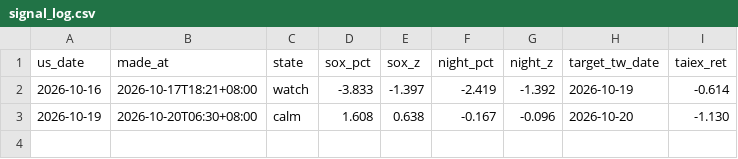
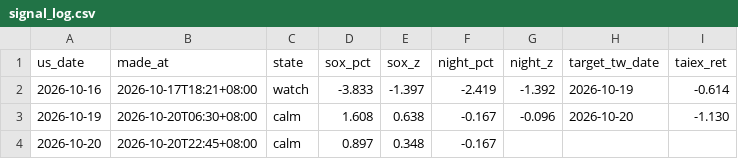
Before and after one commit to boboshow2025/Global-Markets-monitor, a CSV file: data/signal_log.csv, drawn as a sheet.

```diff
--- a/data/signal_log.csv
+++ b/data/signal_log.csv
@@ -3 +3,2 @@
 2026-10-19,2026-10-20T06:30+08:00,calm,1.608,0.638,-0.167,-0.096,2026-10-20,-1.130
+2026-10-20,2026-10-20T22:45+08:00,calm,0.897,0.348,-0.167,,,
```
Also changed, not shown: data/panic/margin.csv, data/panic/margin_otc.csv, 4 other files.
